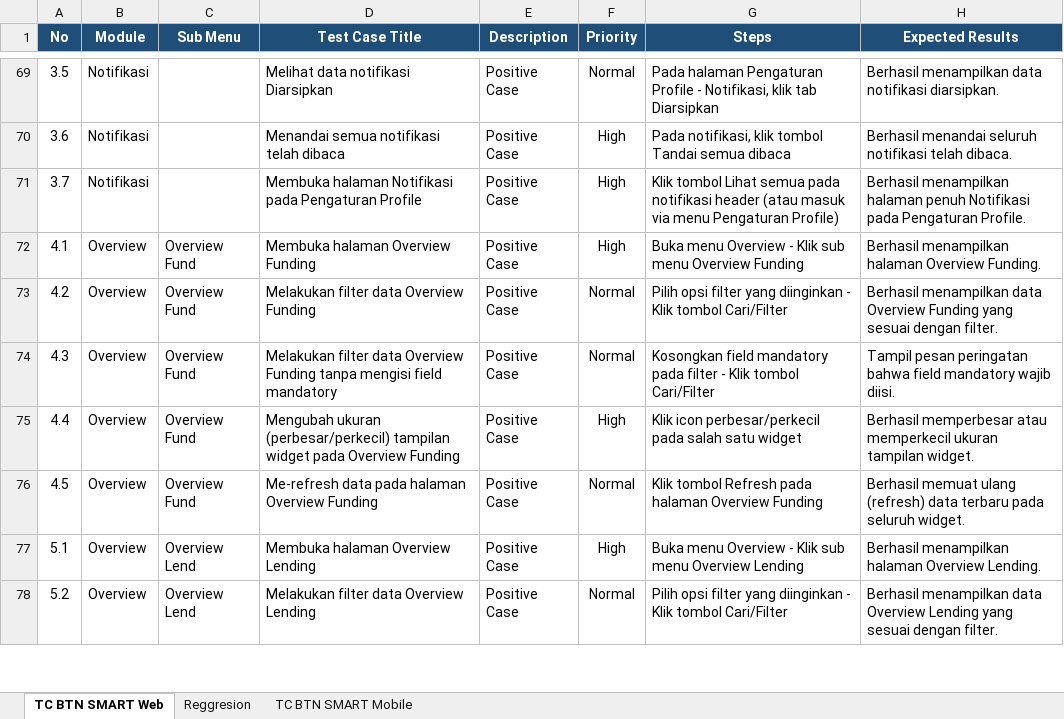
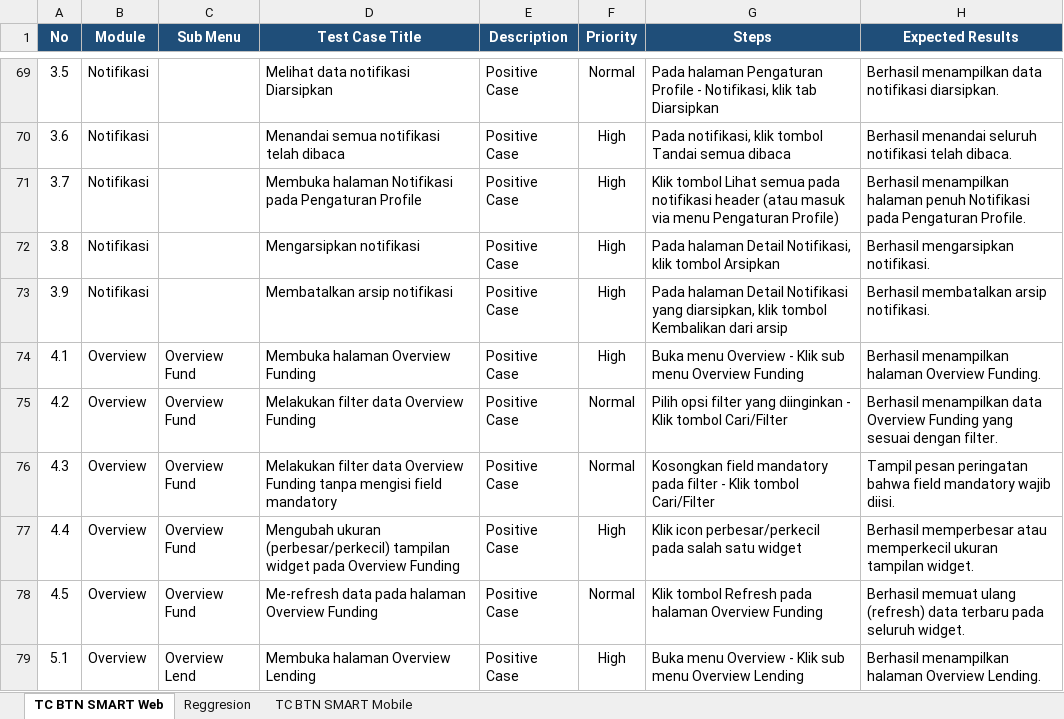
Before and after one commit to muhammaddanihaikal/btn-smart-refactor, an Excel workbook: SIT/Test Case.xlsx, sheet TC BTN SMART Web, drawn as a sheet; only a part is shown, gaps mark what is left out; the shorter side is filled out with more unchanged rows; values as stored, in another font and other column widths than the file's, no borders; the diff names each change by its address in the sheet, - before the commit and + after, or states it on an @@ line.

Commit message:
feat(notifikasi): restore web notif screenshots and add TC 3.8 Arsipkan & 3.9 Unarsip

```diff
--- a/SIT/Test Case.xlsx (sheet TC BTN SMART Web)
+++ b/SIT/Test Case.xlsx (sheet TC BTN SMART Web)
+row 72: 3.8 | Notifikasi |  | Mengarsipkan notifikasi | Positive Case | High | Pada halaman Detail Notifikasi, klik tombol Arsipkan | Berhasil mengarsipkan notifikasi.
+row 73: 3.9 | Notifikasi |  | Membatalkan arsip notifikasi | Positive Case | High | Pada halaman Detail Notifikasi yang diarsipkan, klik tombol Kembalikan dari arsip | Berhasil membatalkan arsip notifikasi.
```
Also changed, not shown: 13 other files.
